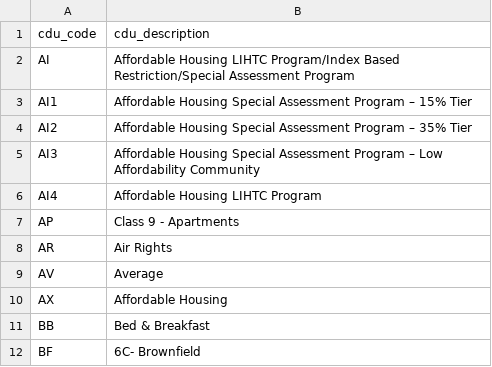
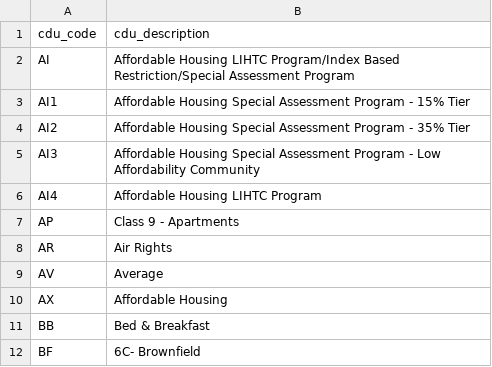
Before and after one commit to ccao-data/data-architecture, a CSV file: dbt/seeds/ccao/ccao.cdu.csv, drawn as a sheet; only a part is shown; the diff names each change by its address in the sheet, - before the commit and + after, or states it on an @@ line.

Commit message:
Remove bad characters

```diff
--- a/dbt/seeds/ccao/ccao.cdu.csv
+++ b/dbt/seeds/ccao/ccao.cdu.csv
-B3 (cdu_description): …Assessment Program – 15% Tier
+B3 (cdu_description): …Assessment Program - 15% Tier
-B4 (cdu_description): …Assessment Program – 35% Tier
+B4 (cdu_description): …Assessment Program - 35% Tier
-B5 (cdu_description): …Assessment Program – Low Affordability…
+B5 (cdu_description): …Assessment Program - Low Affordability…
```
